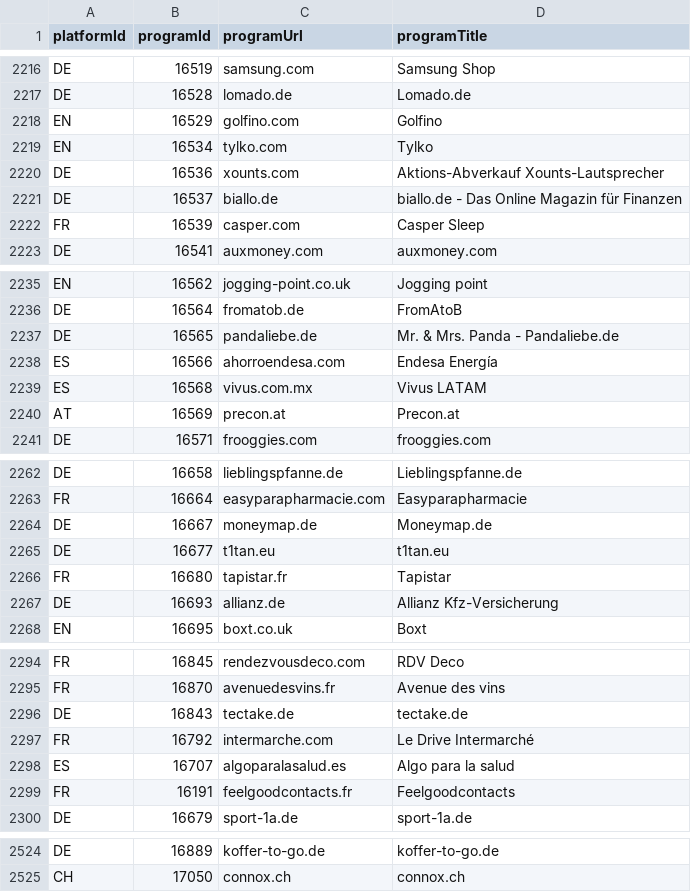
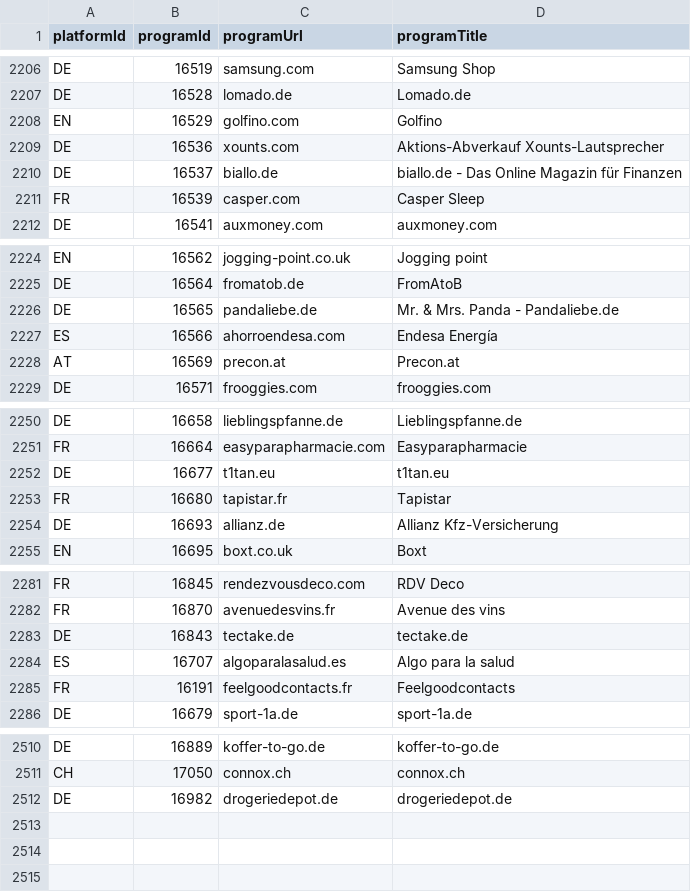
Before and after one commit to affilinet/browser-webextension-publisher, a CSV file: resources/programs.csv, drawn as a sheet; only a part is shown, gaps mark what is left out; the diff covers the shown part only.

```diff
--- a/resources/programs.csv
+++ b/resources/programs.csv
@@ -2218,3 +2208,2 @@ DE;16528;lomado.de;Lomado.de
 EN;16529;golfino.com;Golfino
-EN;16534;tylko.com;Tylko
 DE;16536;xounts.com;Aktions-Abverkauf Xounts-Lautsprecher
@@ -2238,3 +2227,2 @@ DE;16565;pandaliebe.de;Mr. & Mrs. Panda - Pandaliebe.de
 ES;16566;ahorroendesa.com;Endesa Energía
-ES;16568;vivus.com.mx;Vivus LATAM
 AT;16569;precon.at;Precon.at
@@ -2263,3 +2251,2 @@ DE;16658;lieblingspfanne.de;Lieblingspfanne.de
 FR;16664;easyparapharmacie.com;Easyparapharmacie
-DE;16667;moneymap.de;Moneymap.de
 DE;16677;t1tan.eu;t1tan.eu
@@ -2296,3 +2283,2 @@ FR;16870;avenuedesvins.fr;Avenue des vins
 DE;16843;tectake.de;tectake.de
-FR;16792;intermarche.com;Le Drive Intermarché
 ES;16707;algoparalasalud.es;Algo para la salud
@@ -2525 +2511,2 @@ DE;16889;koffer-to-go.de;koffer-to-go.de
 CH;17050;connox.ch;connox.ch
+DE;16982;drogeriedepot.de;drogeriedepot.de
```
Also changed, not shown: 10 removed rows elsewhere in this file.
